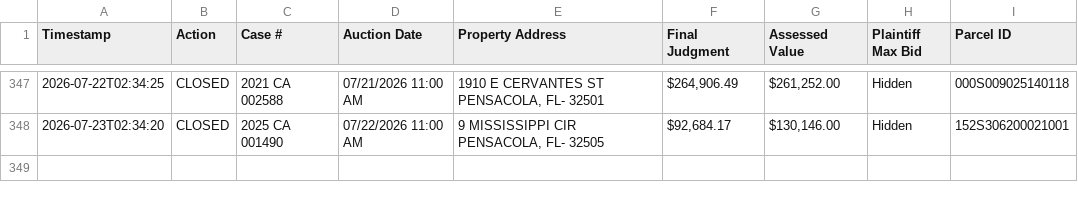
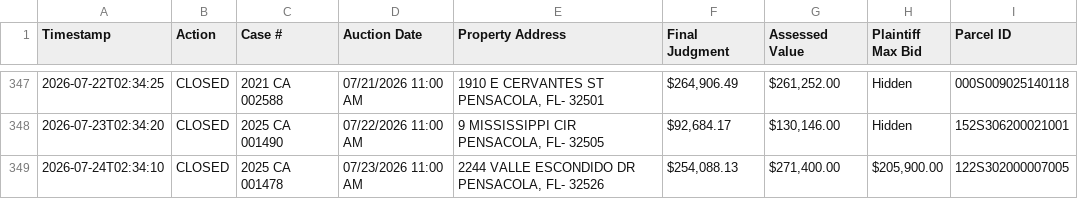
Before and after one commit to figlesias7/realforeclose-escambia, a CSV file: data/event_log.csv, drawn as a sheet; only a part is shown, gaps mark what is left out.

```diff
--- a/data/event_log.csv
+++ b/data/event_log.csv
@@ -348 +348,2 @@ Timestamp,Action,Case #,Auction Date,Property Address,Final Judgment,Assessed Va
 2026-07-23T02:34:20,CLOSED,2025 CA 001490,07/22/2026 11:00 AM,"9 MISSISSIPPI CIR PENSACOLA, FL- 32505","$92,684.17","$130,146.00",Hidden,152S306200021001
+2026-07-24T02:34:10,CLOSED,2025 CA 001478,07/23/2026 11:00 AM,"2244 VALLE ESCONDIDO DR PENSACOLA, FL- 32526","$254,088.13","$271,400.00","$205,900.00",122S302000007005
```
Also changed, not shown: 3 other files.
